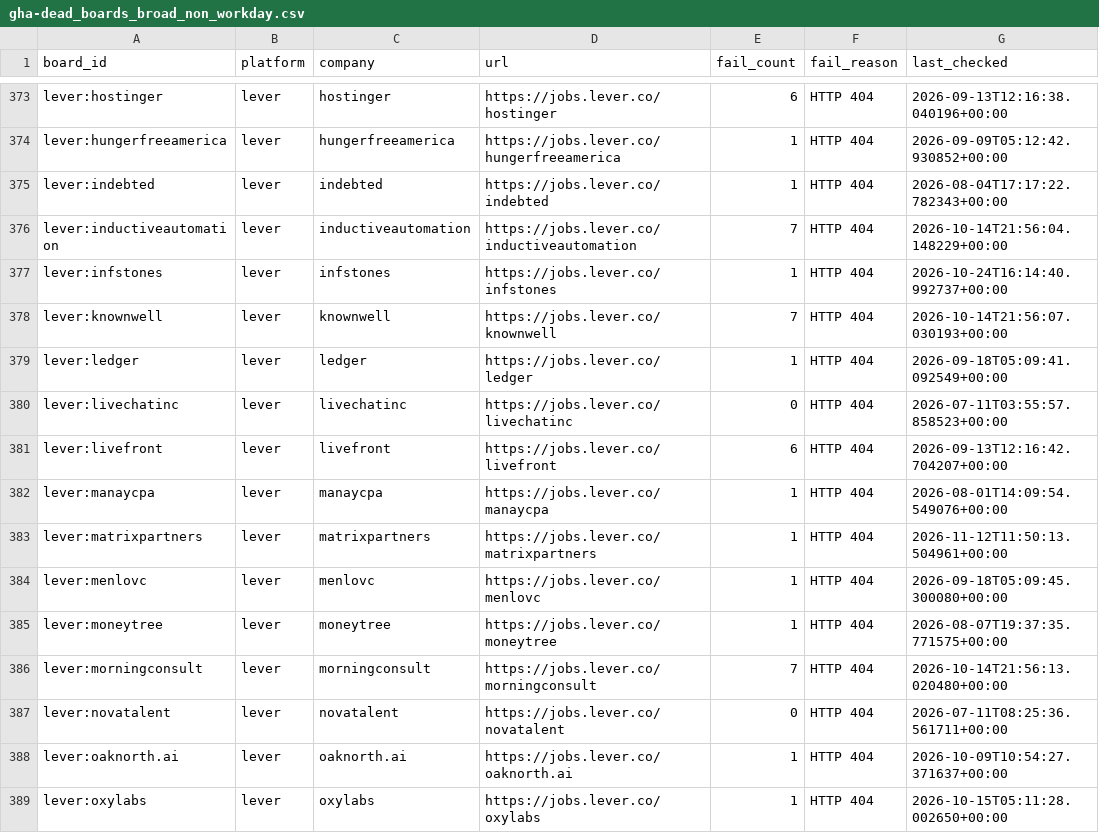
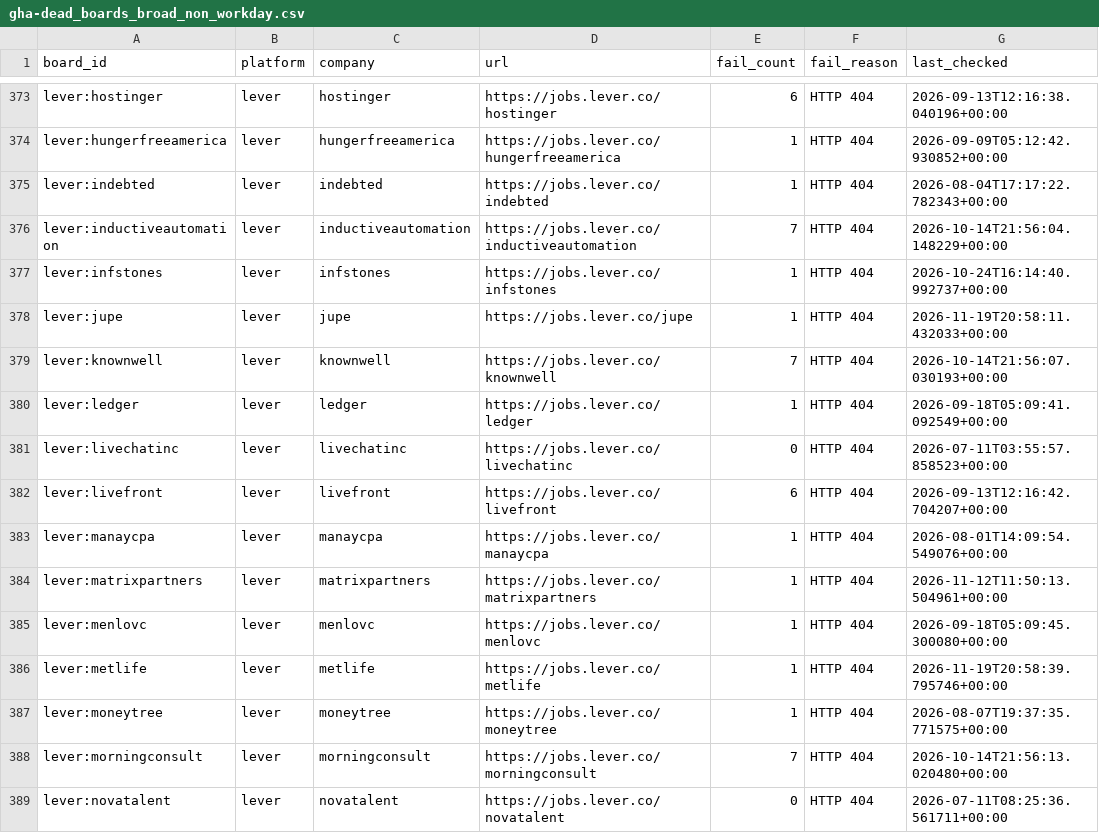
Before and after one commit to likithreddy25/job-radar, a CSV file: state/gha-dead_boards_broad_non_workday.csv, drawn as a sheet; only a part is shown, gaps mark what is left out; the shorter side is filled out with more unchanged rows; the diff names each change by its address in the sheet, - before the commit and + after, or states it on an @@ line.

```diff
--- a/state/gha-dead_boards_broad_non_workday.csv
+++ b/state/gha-dead_boards_broad_non_workday.csv
+row 378: lever:jupe | lever | jupe | https://jobs.lever.co/jupe | 1 | HTTP 404 | 2026-11-19T20:58:11.432033+00:00
+row 386: lever:metlife | lever | metlife | https://jobs.lever.co/metlife | 1 | HTTP 404 | 2026-11-19T20:58:39.795746+00:00
```
Also changed, not shown: 1 other file.
